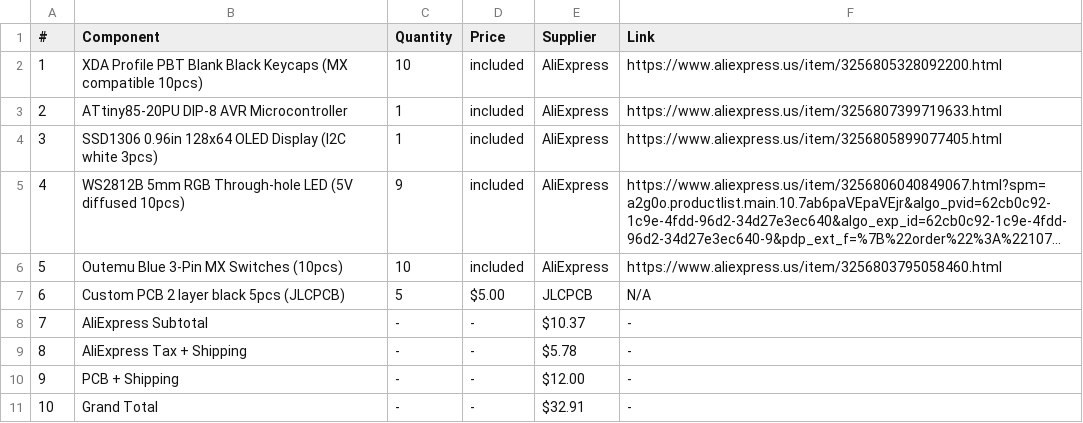
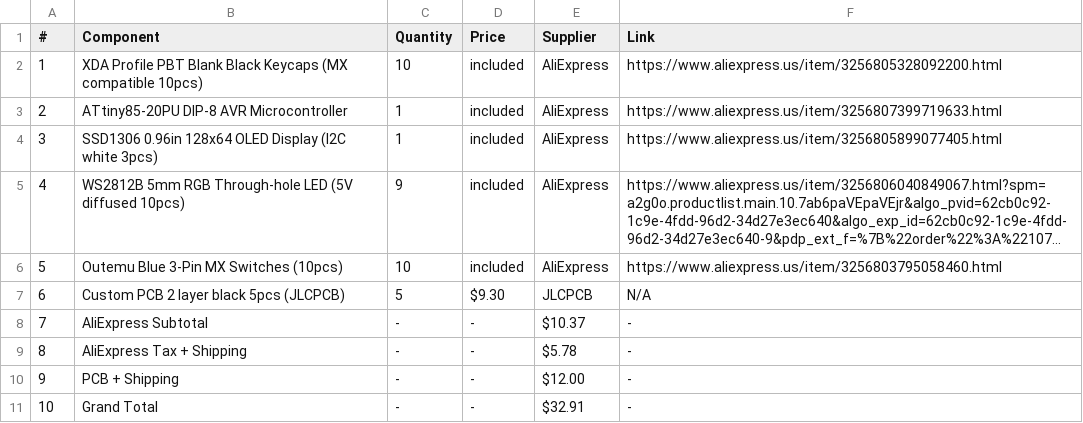
Before and after one commit to SmartGuy1108/hackpad, a CSV file: bom.csv, drawn as a sheet; long unchanged cells end in ….

Commit message:
Change price of Custom PCB in bom.csv
Updated the price of Custom PCB from $5.00 to $9.30.

```diff
--- a/bom.csv
+++ b/bom.csv
@@ -6,3 +6,3 @@
 5,Outemu Blue 3-Pin MX Switches (10pcs),10,included,AliExpress,https://www.aliexpress.us/item/3256803795058460.html
-6,Custom PCB 2 layer black 5pcs (JLCPCB),5,$5.00,JLCPCB,N/A
+6,Custom PCB 2 layer black 5pcs (JLCPCB),5,$9.30,JLCPCB,N/A
 7,AliExpress Subtotal,-,-,$10.37,-
```
